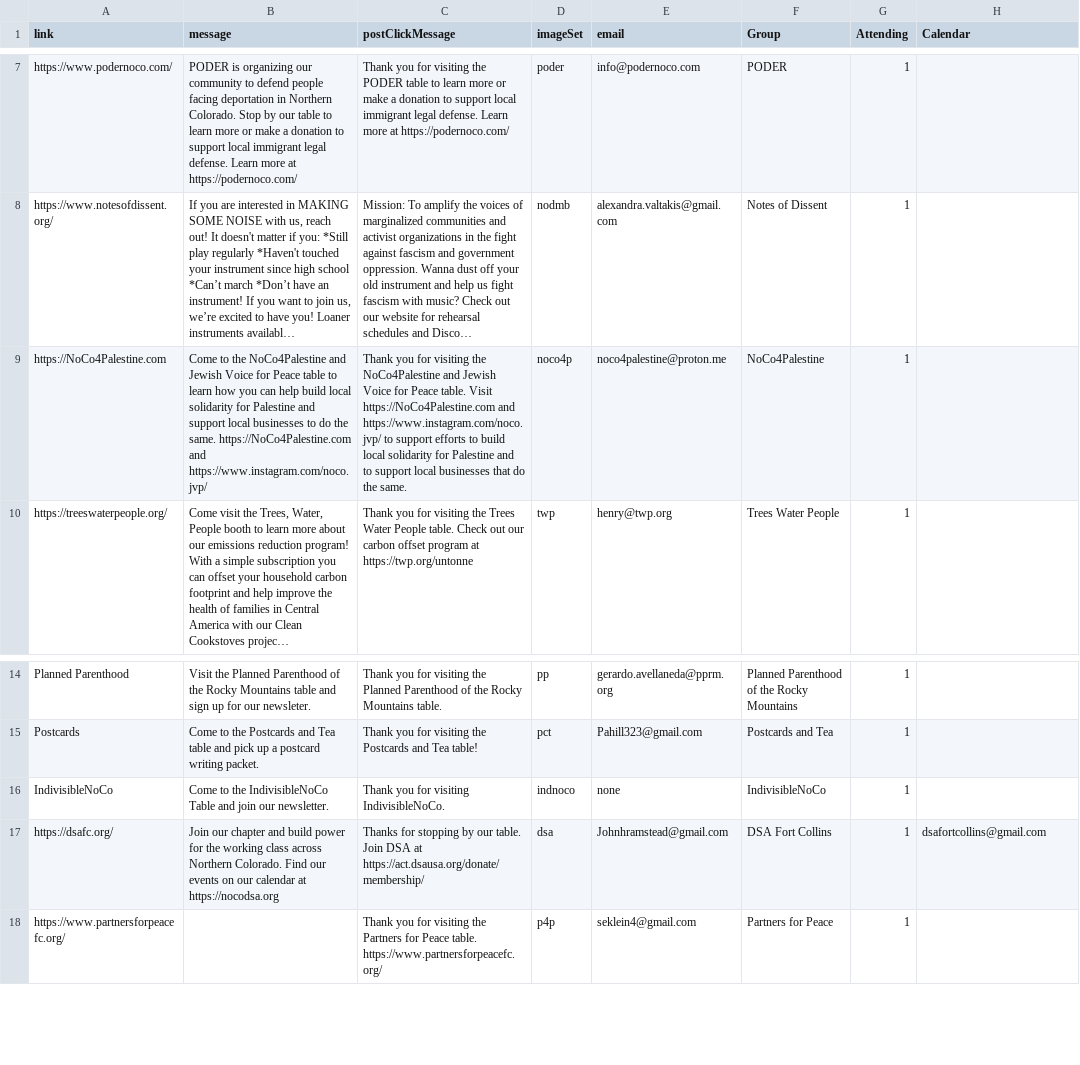
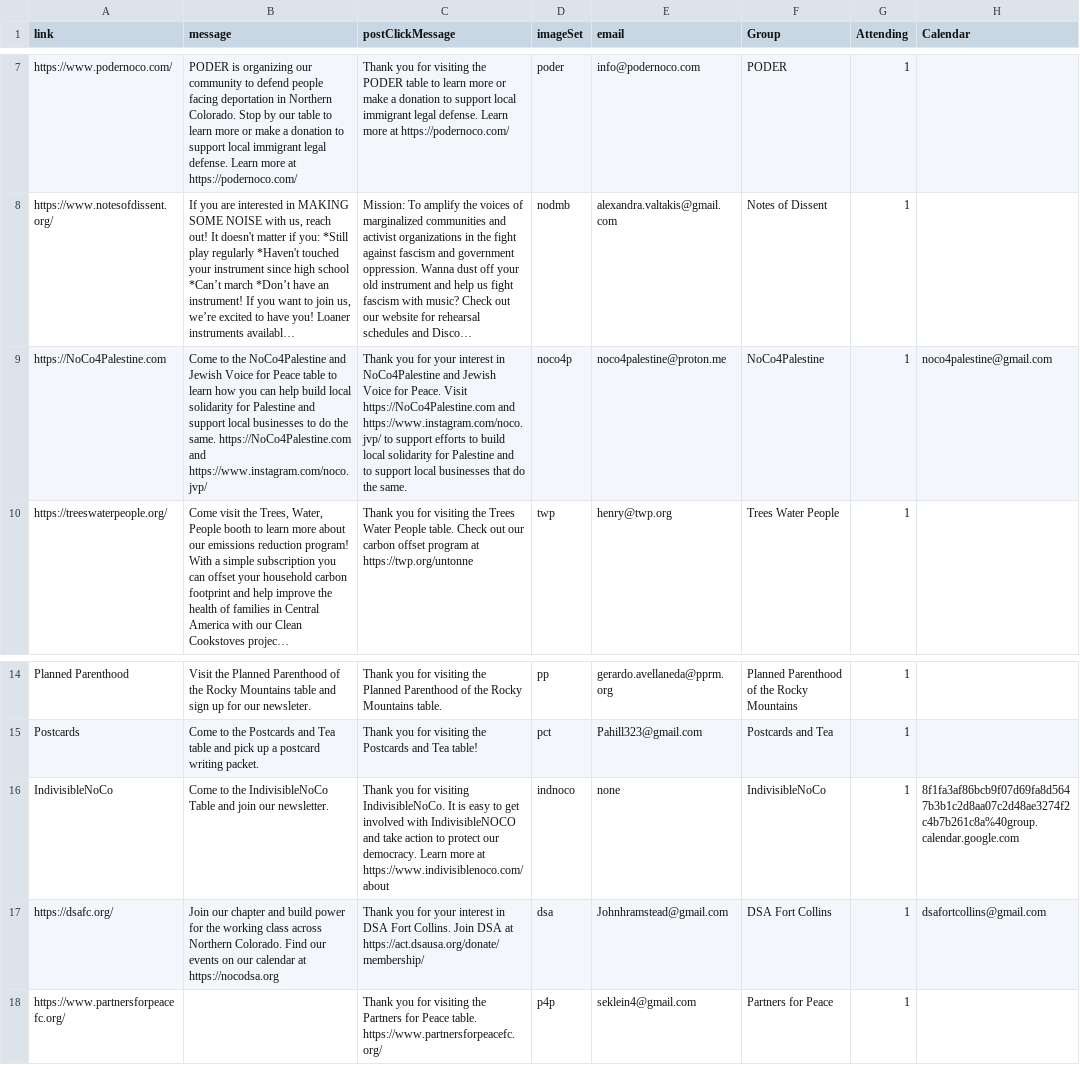
Before and after one commit to AAUPCSU/NoKingsAAUP, a CSV file: bingoData/TableData.csv, drawn as a sheet; only a part is shown, gaps mark what is left out; long unchanged cells end in …; the diff names each change by its address in the sheet, - before the commit and + after, or states it on an @@ line.

Commit message:
Update TableData.csv

```diff
--- a/bingoData/TableData.csv
+++ b/bingoData/TableData.csv
-C9 (postClickMessage): …you for visiting the NoCo4Palestine and Jewish Voice for Peace table. Visit https://NoCo4Palestine.com…
+C9 (postClickMessage): …you for your interest in NoCo4Palestine and Jewish Voice for Peace. Visit https://NoCo4Palestine.com…
-H9 (Calendar): (empty)
+H9 (Calendar): noco4palestine@gmail.com
-C16 (postClickMessage): …visiting IndivisibleNoCo.
+C16 (postClickMessage): …visiting IndivisibleNoCo. It is easy to get involved with IndivisibleNOCO and take action to protect our democracy. Learn more at https://www.indivisiblenoco.com/about
-H16 (Calendar): (empty)
+H16 (Calendar): 8f1fa3af86bcb9f07d69fa8d5647b3b1c2d8aa07c2d48ae3274f2c4b7b261c8a%40group.calendar.google.com
-C17 (postClickMessage): Thanks for stopping by our table. Join DSA…
+C17 (postClickMessage): Thank you for your interest in DSA Fort Collins. Join DSA…
```
